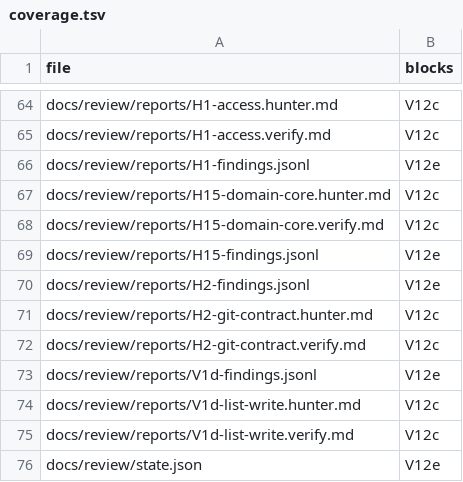
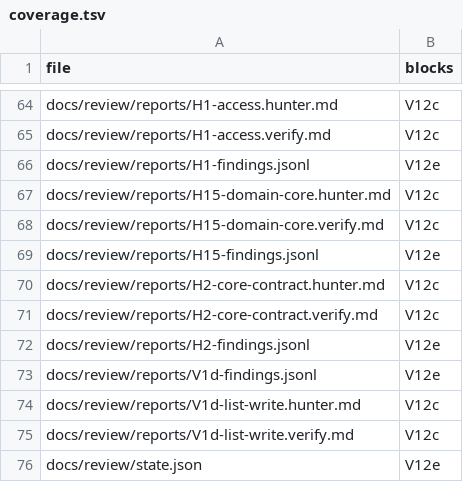
Before and after one commit to mikey-semy/setfork-app, a TSV file: docs/review/coverage.tsv, drawn as a sheet; only a part is shown, gaps mark what is left out.

```diff
--- a/docs/review/coverage.tsv
+++ b/docs/review/coverage.tsv
@@ -69,5 +69,5 @@ docs/review/reports/H15-domain-core.verify.md	V12c
 docs/review/reports/H15-findings.jsonl	V12e
+docs/review/reports/H2-core-contract.hunter.md	V12c
+docs/review/reports/H2-core-contract.verify.md	V12c
 docs/review/reports/H2-findings.jsonl	V12e
-docs/review/reports/H2-git-contract.hunter.md	V12c
-docs/review/reports/H2-git-contract.verify.md	V12c
 docs/review/reports/V1d-findings.jsonl	V12e
```
Also changed, not shown: 7 other files.
